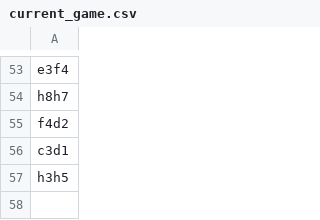
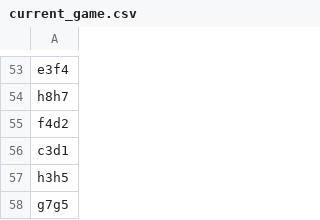
Before and after one commit to TomCasavant/latex-chess, a CSV file: games/current_game.csv, drawn as a sheet; only a part is shown, gaps mark what is left out; the diff names each change by its address in the sheet, - before the commit and + after, or states it on an @@ line.

```diff
--- a/games/current_game.csv
+++ b/games/current_game.csv
+row 58: g7g5
```
